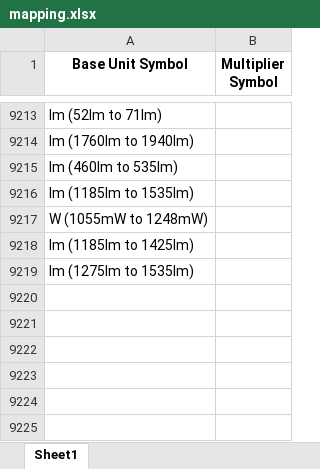
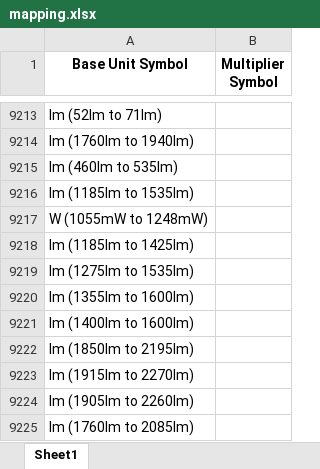
Before and after one commit to Hima9791/map, an Excel workbook: mapping.xlsx, sheet Sheet1, drawn as a sheet; only a part is shown, gaps mark what is left out; values as stored, in another font and other column widths than the file's, no borders; the diff names each change by its address in the sheet, - before the commit and + after, or states it on an @@ line.

Commit message:
Update mapping file via Streamlit app

```diff
--- a/mapping.xlsx (sheet Sheet1)
+++ b/mapping.xlsx (sheet Sheet1)
+row 9220: lm (1355lm to 1600lm)
+row 9221: lm (1400lm to 1600lm)
+row 9222: lm (1850lm to 2195lm)
+row 9223: lm (1915lm to 2270lm)
+row 9224: lm (1905lm to 2260lm)
+row 9225: lm (1760lm to 2085lm)
```
